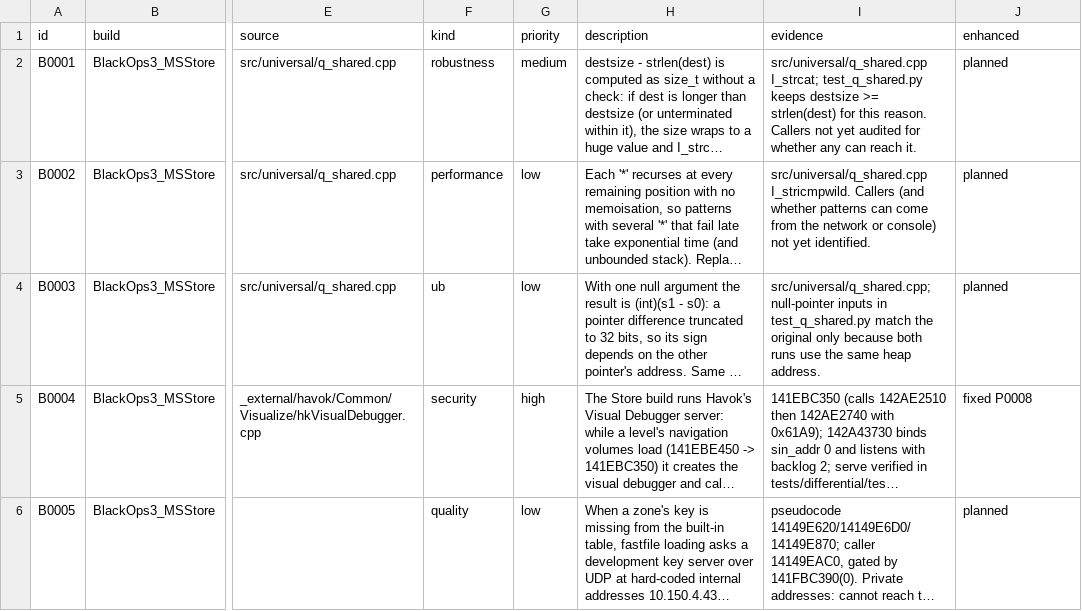
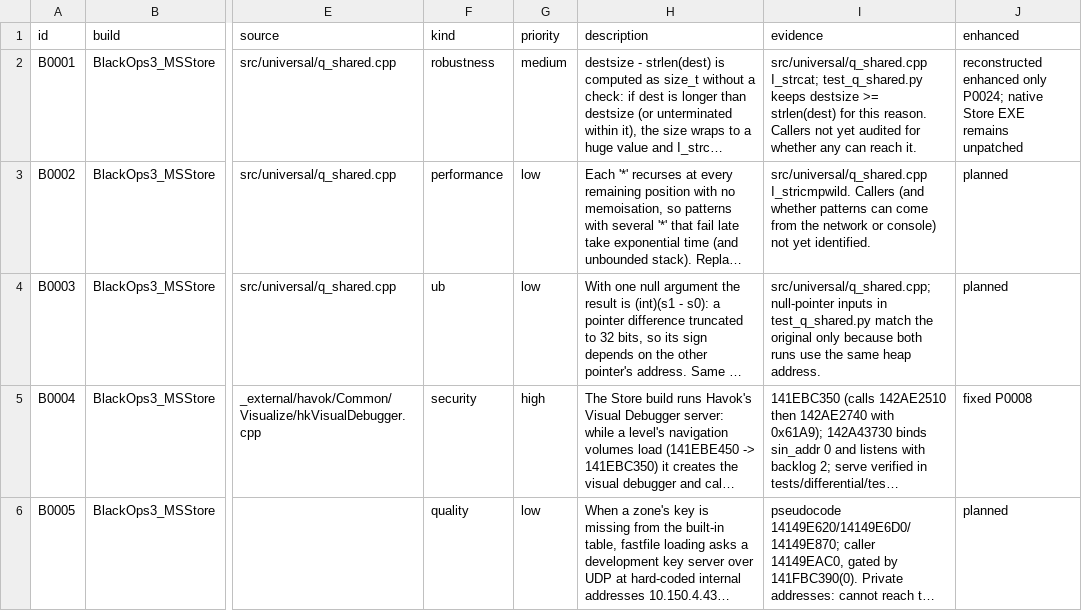
Before and after one commit to lizardpeter/black-ops-3-decomp, a TSV file: records/bugs.tsv, drawn as a sheet; only a part is shown, gaps mark what is left out; long unchanged cells end in …; the diff names each change by its address in the sheet, - before the commit and + after, or states it on an @@ line.

Commit message:
records(t7): track B0001 as source-hardened, not native Store fixed

```diff
--- a/records/bugs.tsv
+++ b/records/bugs.tsv
-J2 (enhanced): planned
+J2 (enhanced): reconstructed enhanced only P0024; native Store EXE remains unpatched
```
